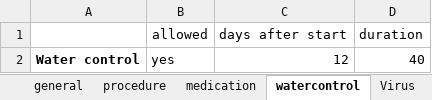
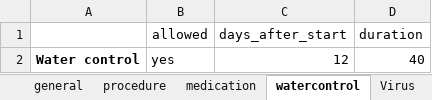
Before and after one commit to georgbuechner/flake, an Excel workbook: resources/protocols/G0241_19_C.xlsx, sheet watercontrol, drawn as a sheet; values as stored, in another font and other column widths than the file's, no borders; the diff names each change by its address in the sheet, - before the commit and + after, or states it on an @@ line.

Commit message:
Working on #8
Adds taking 'days_after_start' into acount for water-restriction.
Changes 'days after start' to 'days_after_start' in protocol-data.
Removes 'duration' from protocol-data.

```diff
--- a/resources/protocols/G0241_19_C.xlsx (sheet watercontrol)
+++ b/resources/protocols/G0241_19_C.xlsx (sheet watercontrol)
-C1: days after start
+C1: days_after_start
```
Also changed, not shown: resources/protocols/G0241_19_D.xlsx, 4 other files.
